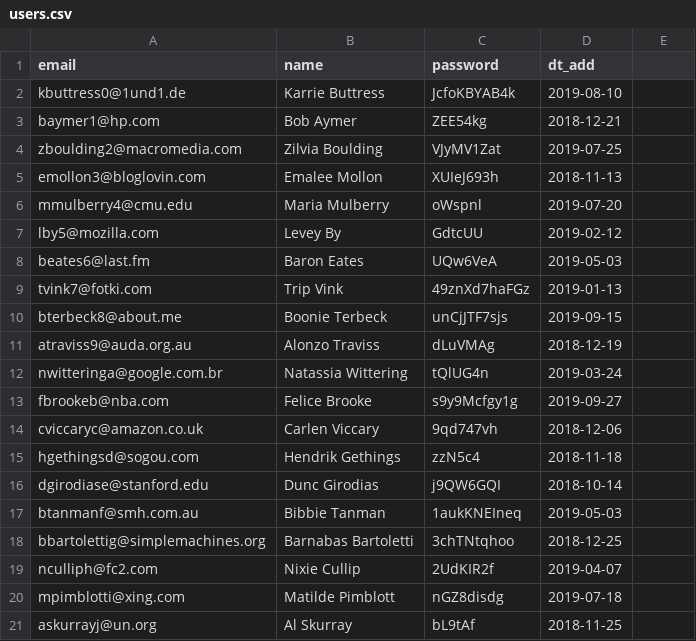
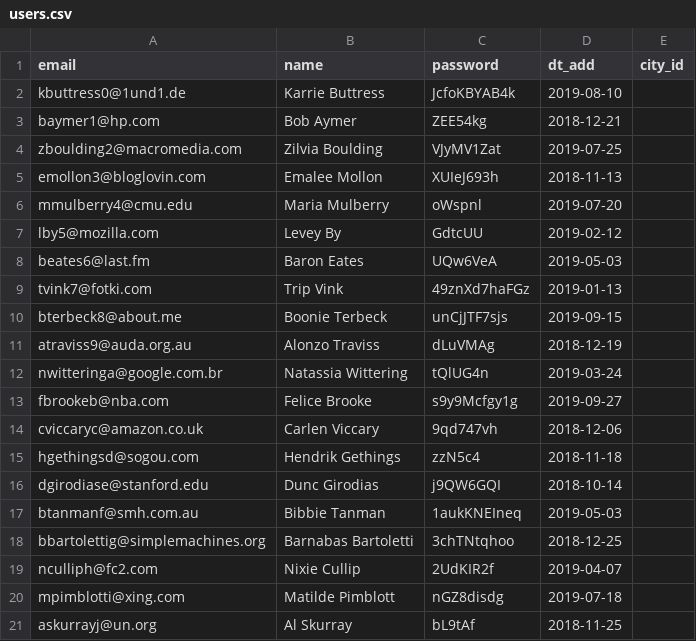
Before and after one commit to htmlacademy-yii/1028971-task-force-1, a CSV file: data/users.csv, drawn as a sheet.

```diff
--- a/data/users.csv
+++ b/data/users.csv
@@ -1,2 +1,2 @@
-email,name,password,dt_add
+email,name,password,dt_add,city_id
 kbuttress0@1und1.de,Karrie Buttress,JcfoKBYAB4k,2019-08-10
```
Also changed, not shown: 4 other files.
